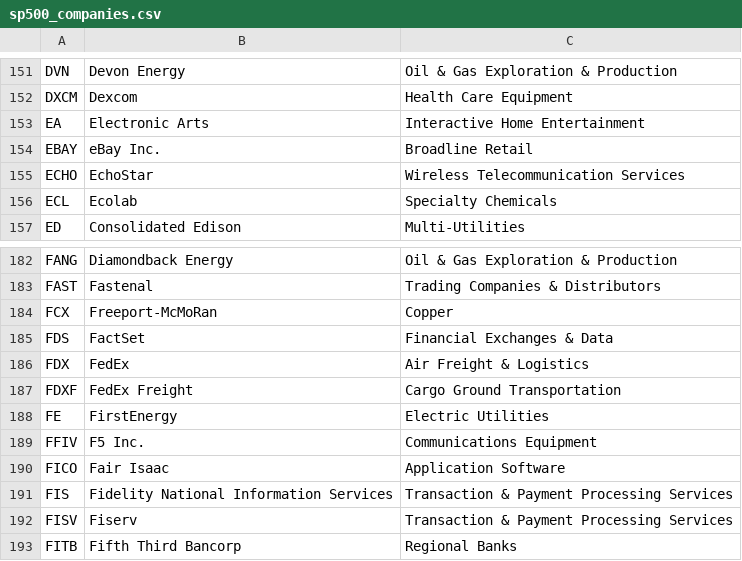
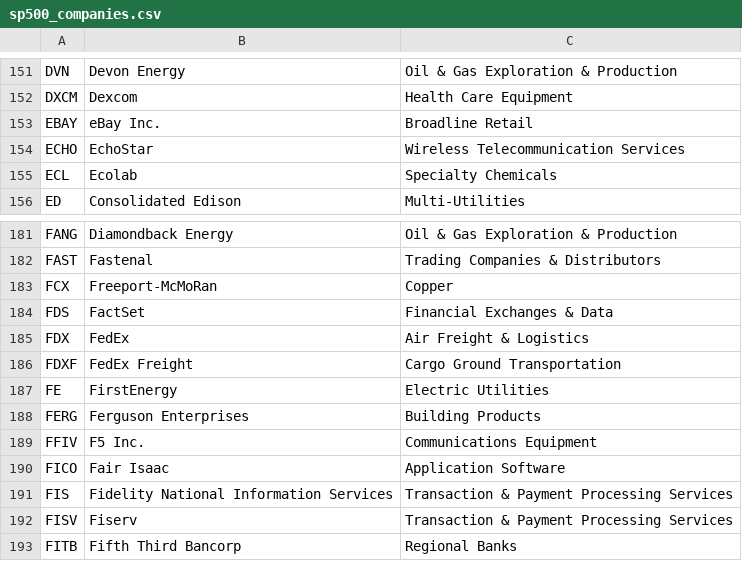
Before and after one commit to HaroonAi18/sp500-list-daily, a CSV file: data/sp500_companies.csv, drawn as a sheet; only a part is shown, gaps mark what is left out; removed rows and columns are numbered as before the commit, all else as after; the diff names each change by its address in the sheet, - before the commit and + after, or states it on an @@ line.

```diff
--- a/data/sp500_companies.csv
+++ b/data/sp500_companies.csv
-row 153: EA | Electronic Arts | Interactive Home Entertainment
+row 188: FERG | Ferguson Enterprises | Building Products
```
Also changed, not shown: 2 other files.
